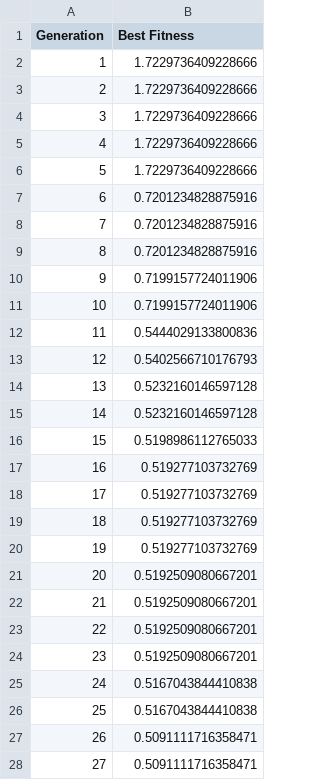
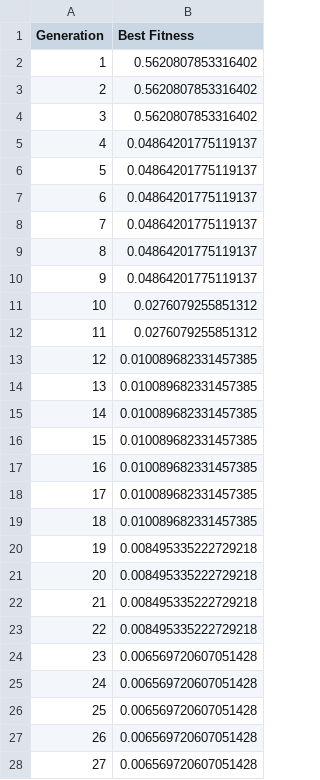
Before and after one commit to aleksandragb/algorytm_genetyczny_funkcja_21, a CSV file: results.csv, drawn as a sheet; only a part is shown; the diff covers the shown part only.

```diff
--- a/results.csv
+++ b/results.csv
@@ -1,28 +1,28 @@
 Generation,Best Fitness
-1,1.7229736409228666
-2,1.7229736409228666
-3,1.7229736409228666
-4,1.7229736409228666
-5,1.7229736409228666
-6,0.7201234828875916
-7,0.7201234828875916
-8,0.7201234828875916
-9,0.7199157724011906
-10,0.7199157724011906
-11,0.5444029133800836
-12,0.5402566710176793
-13,0.5232160146597128
-14,0.5232160146597128
-15,0.5198986112765033
-16,0.519277103732769
-17,0.519277103732769
-18,0.519277103732769
-19,0.519277103732769
-20,0.5192509080667201
-21,0.5192509080667201
-22,0.5192509080667201
-23,0.5192509080667201
-24,0.5167043844410838
-25,0.5167043844410838
-26,0.5091111716358471
-27,0.5091111716358471
+1,0.5620807853316402
+2,0.5620807853316402
+3,0.5620807853316402
+4,0.04864201775119137
+5,0.04864201775119137
+6,0.04864201775119137
+7,0.04864201775119137
+8,0.04864201775119137
+9,0.04864201775119137
+10,0.0276079255851312
+11,0.0276079255851312
+12,0.010089682331457385
+13,0.010089682331457385
+14,0.010089682331457385
+15,0.010089682331457385
+16,0.010089682331457385
+17,0.010089682331457385
+18,0.010089682331457385
+19,0.008495335222729218
+20,0.008495335222729218
+21,0.008495335222729218
+22,0.008495335222729218
+23,0.006569720607051428
+24,0.006569720607051428
+25,0.006569720607051428
+26,0.006569720607051428
+27,0.006569720607051428
```
Also changed, not shown: 23 edited cells elsewhere in this file, 2 other files.
